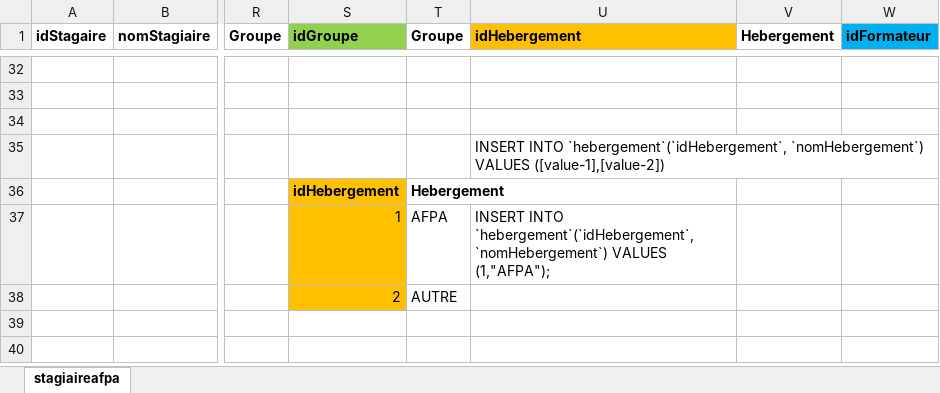
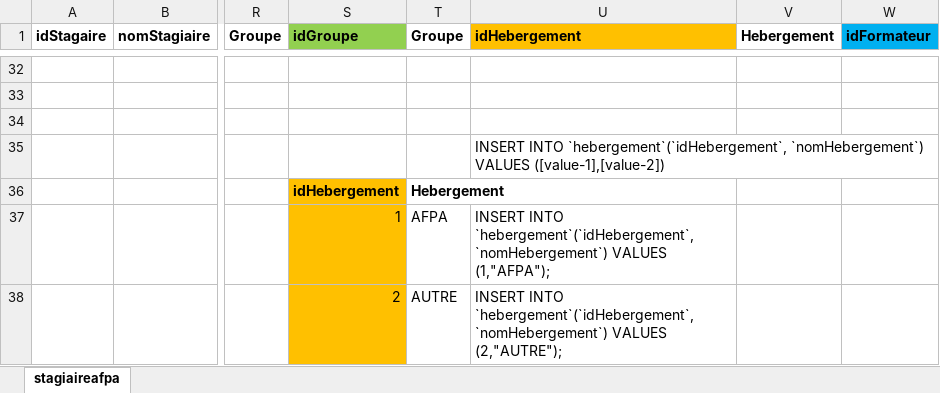
Before and after one commit to kpavaday/Kesary_DWWM, an Excel workbook: BDD/02 - Base de données/FICHIER EXCEL/stagiaireAfpa.xlsx, sheet stagiaireafpa, drawn as a sheet; only a part is shown, gaps mark what is left out; values as stored, in another font and other column widths than the file's, no borders; the diff covers the shown part only; the diff names each change by its address in the sheet, - before the commit and + after, or states it on an @@ line.

Commit message:
Stagiaire

```diff
--- a/BDD/02 - Base de données/FICHIER EXCEL/stagiaireAfpa.xlsx (sheet stagiaireafpa)
+++ b/BDD/02 - Base de données/FICHIER EXCEL/stagiaireAfpa.xlsx (sheet stagiaireafpa)
-U38 (idHebergement): (empty)
+U38 (idHebergement): INSERT INTO `hebergement`(`idHebergement`, `nomHebergement`) VALUES (2,"AUTRE");
```
Also changed, not shown: 5 added rows, 5 removed rows, 49 edited cells and cell formats elsewhere in this sheet, 9 other files.
